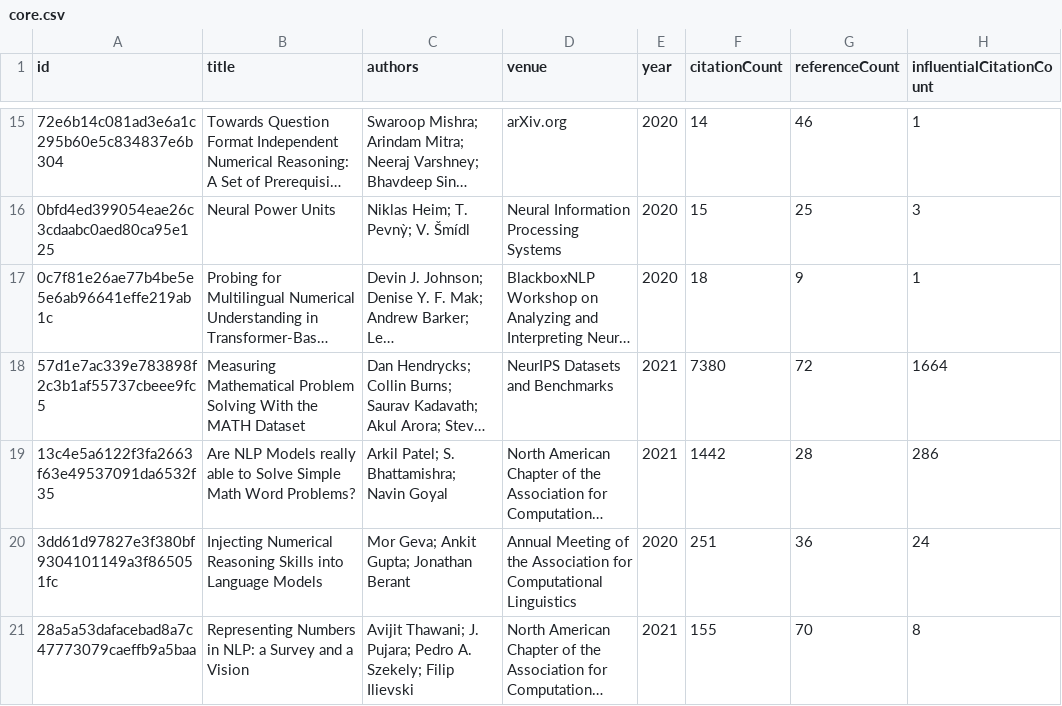
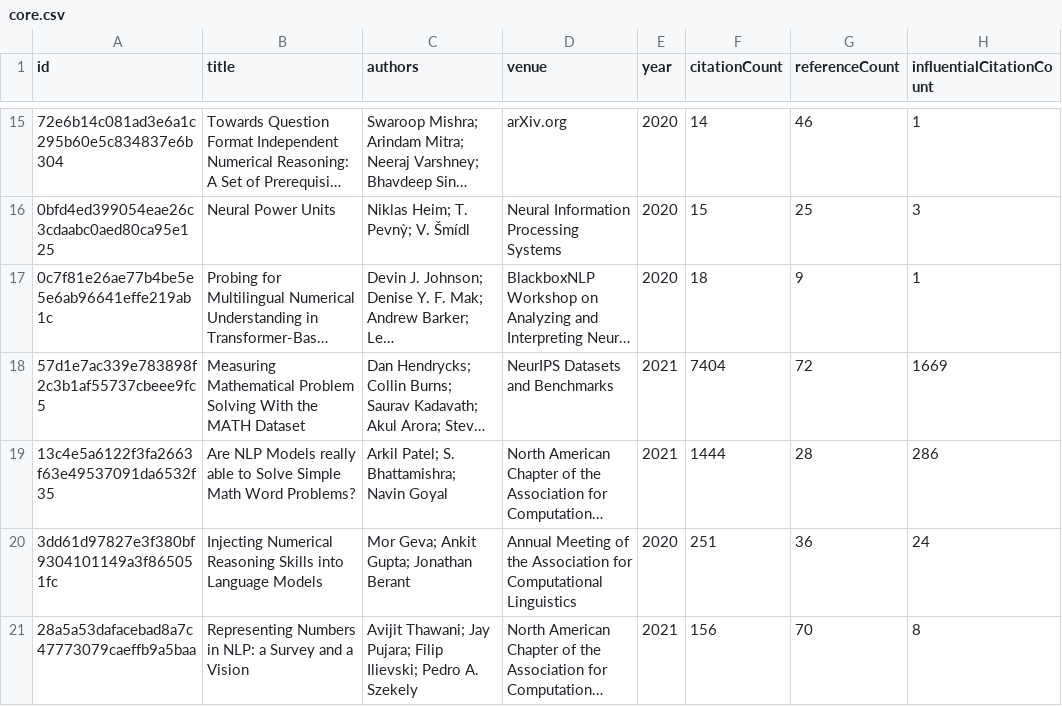
Before and after one commit to avijit-thawani/numeracy-in-nlp, a CSV file: data/core.csv, drawn as a sheet; only a part is shown, gaps mark what is left out; long unchanged cells end in …; the diff covers the shown part only; the diff names each change by its address in the sheet, - before the commit and + after, or states it on an @@ line.

```diff
--- a/data/core.csv
+++ b/data/core.csv
-F18 (citationCount): 7380
+F18 (citationCount): 7404
-H18 (influentialCitationCount): 1664
+H18 (influentialCitationCount): 1669
-F19 (citationCount): 1442
+F19 (citationCount): 1444
-C21 (authors): Avijit Thawani; J. Pujara; Pedro A. Szekely; Filip Ilievski
+C21 (authors): Avijit Thawani; Jay Pujara; Filip Ilievski; Pedro A. Szekely
-F21 (citationCount): 155
+F21 (citationCount): 156
```
Also changed, not shown: 12 edited cells elsewhere in this file, 12 other files.
